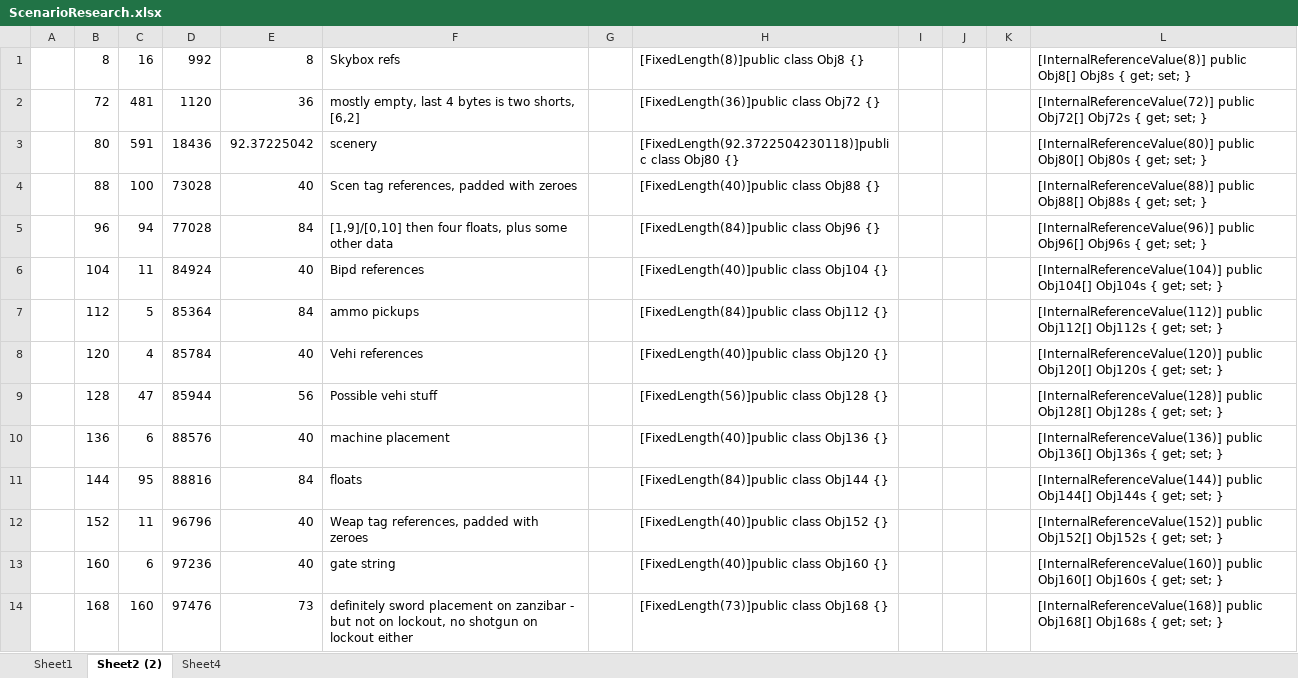
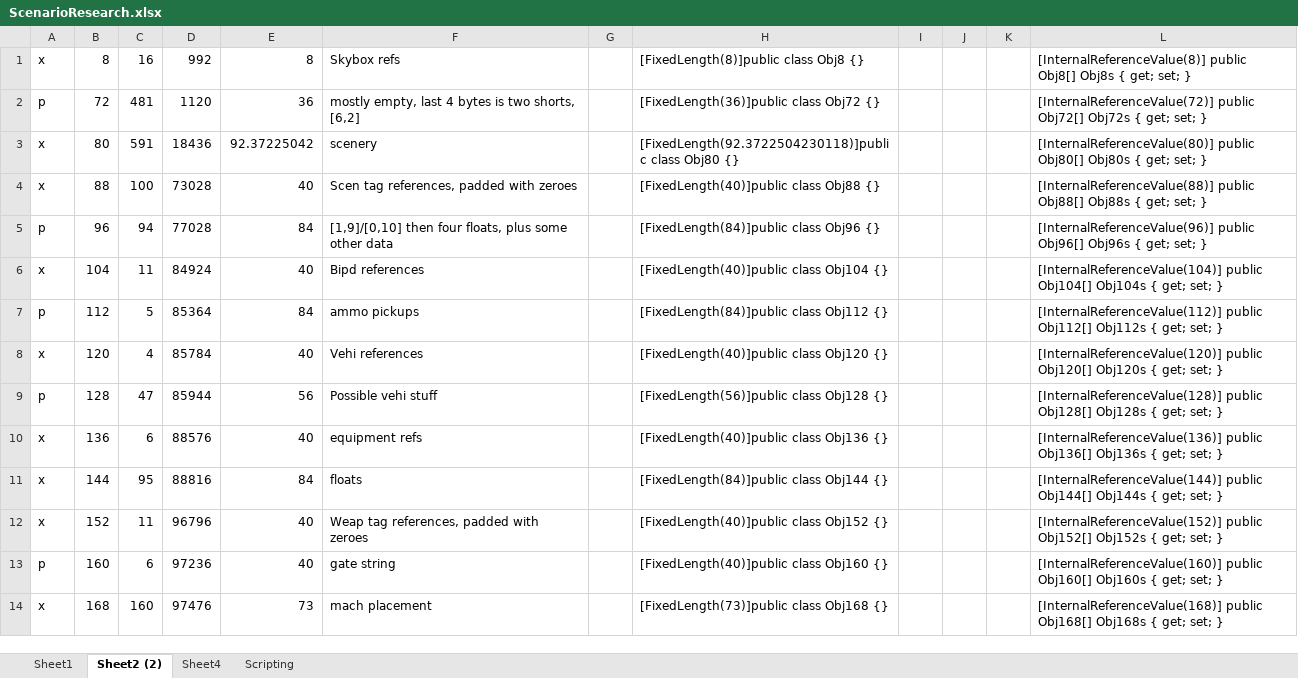
Before and after one commit to ronbrogan/OpenH2, an Excel workbook: doc/Research/ScenarioResearch.xlsx, sheet Sheet2 (2), drawn as a sheet; only a part is shown; values as stored, in another font and other column widths than the file's, no borders; conditional formats not drawn; the diff covers the shown part only; the diff names each change by its address in the sheet, - before the commit and + after, or states it on an @@ line.

```diff
--- a/doc/Research/ScenarioResearch.xlsx (sheet Sheet2 (2))
+++ b/doc/Research/ScenarioResearch.xlsx (sheet Sheet2 (2))
+sheet tab: Scripting
-A1: (empty)
+A1: x
-A2: (empty)
+A2: p
-A3:A4: (empty)
+A3:A4: x
-A5: (empty)
+A5: p
-A6: (empty)
+A6: x
-A7: (empty)
+A7: p
-A8: (empty)
+A8: x
-A9: (empty)
+A9: p
-A10:A12: (empty)
+A10:A12: x
-F10: machine placement
+F10: equipment refs
-A13: (empty)
+A13: p
-A14: (empty)
+A14: x
-F14: definitely sword placement on zanzibar - but not on lockout, no shotgun on lockout either
+F14: mach placement
```
Also changed, not shown: 1 added row and 40 edited cells elsewhere in this sheet, sheet Sheet1, formulas that keep their value, 31 other files.
